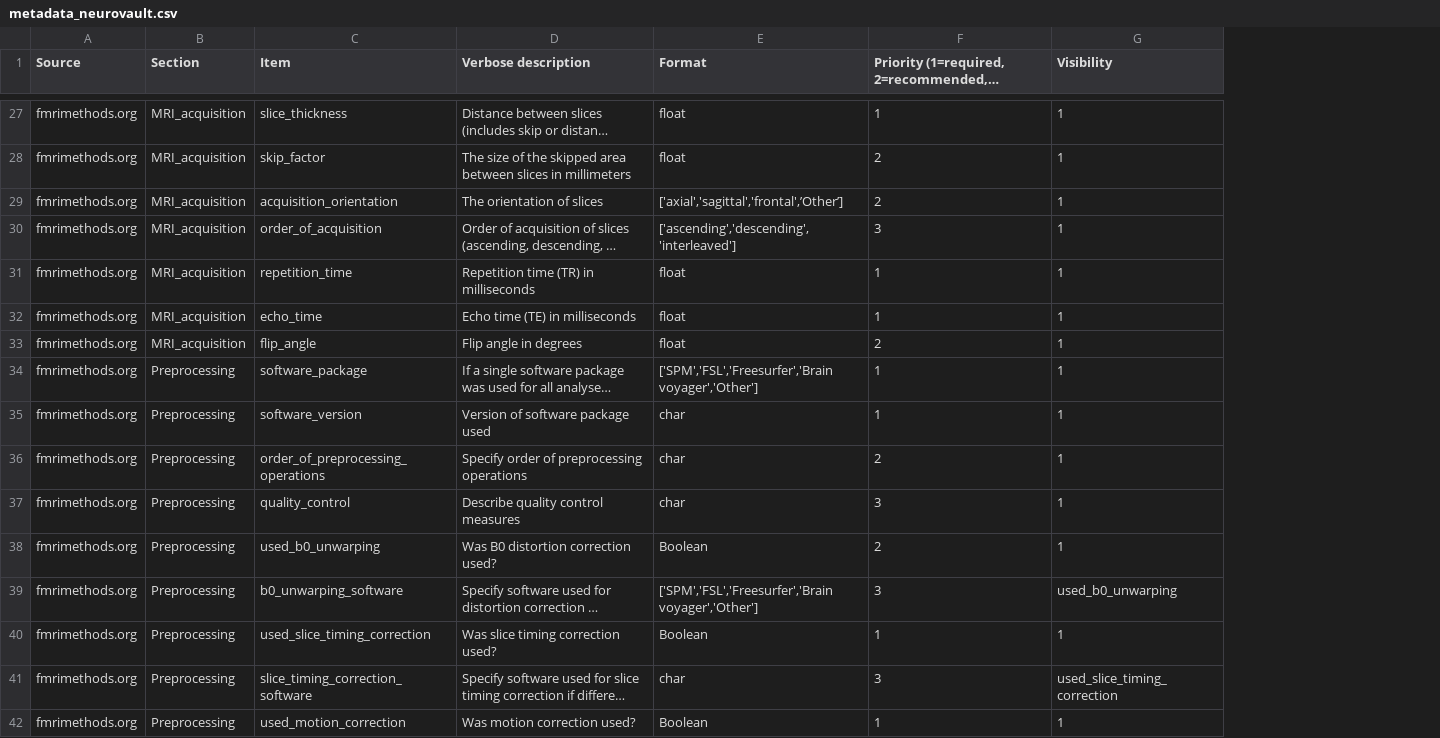
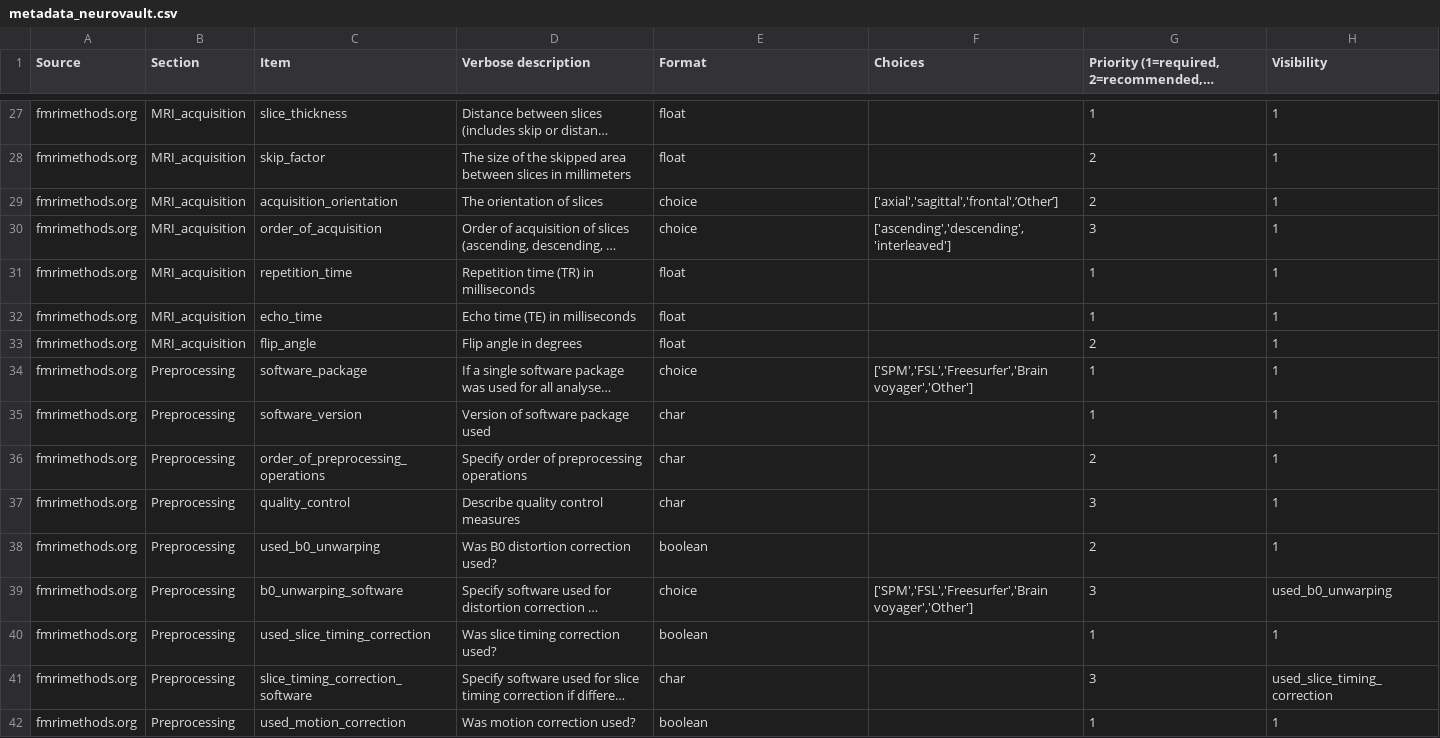
Before and after one commit to Remi-Gau/eCobidas, a CSV file: xlsx/metadata_neurovault.csv, drawn as a sheet; only a part is shown, gaps mark what is left out; long unchanged cells end in …; the diff covers the shown part only; the diff names each change by its address in the sheet, - before the commit and + after, or states it on an @@ line.

Commit message:
set choice as an time type

```diff
--- a/xlsx/metadata_neurovault.csv
+++ b/xlsx/metadata_neurovault.csv
+column F (Choices), rows 29-39: ['axial','sagittal','frontal',’Other’] | ['ascending','descending','interleaved'] |  |  |  | ['SPM','FSL','Freesurfer','Brain voyager','Other'] |  |  |  |  | ['SPM','FSL','Freesurfer','Brain voyager','Other']
-E29 (Format): ['axial','sagittal','frontal',’Other’]
+E29 (Format): choice
-E30 (Format): ['ascending','descending','interleaved']
+E30 (Format): choice
-E34 (Format): ['SPM','FSL','Freesurfer','Brain voyager','Other']
+E34 (Format): choice
-E38 (Format): Boolean
+E38 (Format): boolean
-E39 (Format): ['SPM','FSL','Freesurfer','Brain voyager','Other']
+E39 (Format): choice
-E40 (Format): Boolean
+E40 (Format): boolean
-E42 (Format): Boolean
+E42 (Format): boolean
```
Also changed, not shown: 32 edited cells elsewhere in this file.
